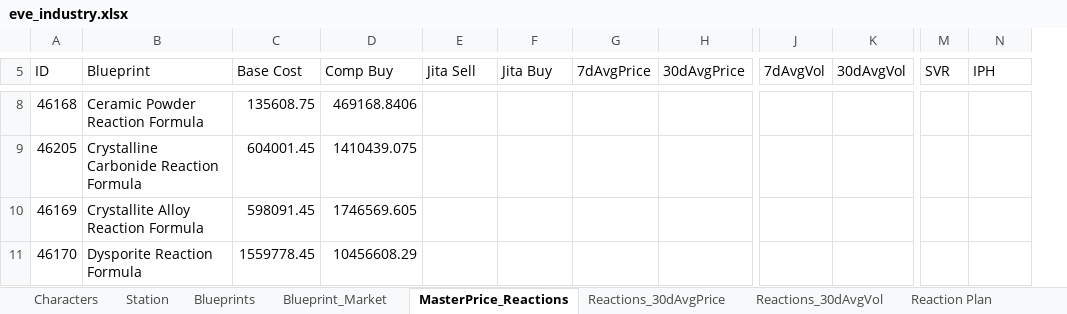
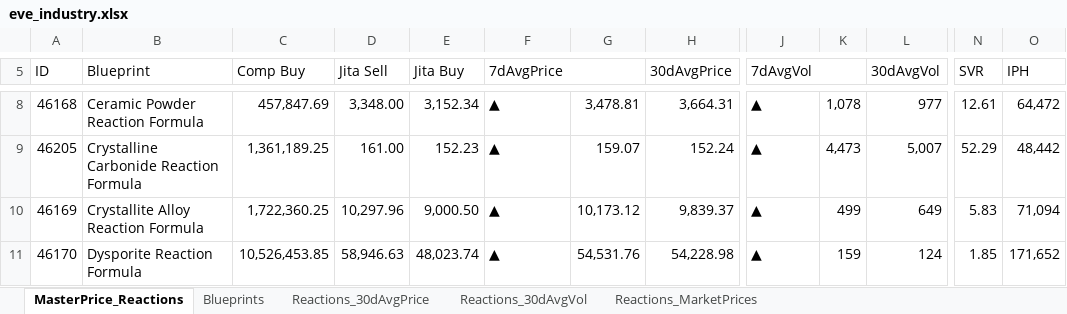
Before and after one commit to A-M-Simmons/EVE_Reactions_Profit, an Excel workbook: eve_industry.xlsx, sheet MasterPrice_Reactions, drawn as a sheet; only a part is shown, gaps mark what is left out; values as stored, in another font and other column widths than the file's, no cell formats; conditional formats and table styles not drawn; removed rows and columns are numbered as before the commit, all else as after; the diff covers the shown part only; the diff names each change by its address in the sheet, - before the commit and + after, or states it on an @@ line.

```diff
--- a/eve_industry.xlsx (sheet MasterPrice_Reactions)
+++ b/eve_industry.xlsx (sheet MasterPrice_Reactions)
-sheet tab: Blueprint_Market
+sheet tab: Reactions_MarketPrices
-sheet tab: Characters
-sheet tab: Station
-sheet tab: Reaction Plan
@@ sheet tab order changed: MasterPrice_Reactions | Blueprints | Reactions_30dAvgPrice | Reactions_30dAvgVol | Reactions_MarketPrices @@
-column C (Base Cost), rows 8-11: 135608.75 | 604001.45 | 598091.45 | 1559778.45
+column G, rows 8-11: 3,478.81 | 159.07 | 10,173.12 | 54,531.76
+column K, rows 8-11: 1,078 | 4,473 | 499 | 159
+F5:G5 merged
+J5:K5 merged
-C8 (Comp Buy): 469168.8406
+C8 (Comp Buy): 457,847.69
-D8 (Jita Sell): (empty)
+D8 (Jita Sell): 3,348.00
-E8 (Jita Buy): (empty)
+E8 (Jita Buy): 3,152.34
-F8:F11 (7dAvgPrice): (empty)
+F8:F11 (7dAvgPrice): ▲
-H8 (30dAvgPrice): (empty)
+H8 (30dAvgPrice): 3,664.31
-J8:J11 (7dAvgVol): (empty)
+J8:J11 (7dAvgVol): ▲
-L8 (30dAvgVol): (empty)
+L8 (30dAvgVol): 977
-N8 (SVR): (empty)
+N8 (SVR): 12.61
-O8 (IPH): (empty)
+O8 (IPH): 64,472
-C9 (Comp Buy): 1410439.075
+C9 (Comp Buy): 1,361,189.25
-D9 (Jita Sell): (empty)
+D9 (Jita Sell): 161.00
-E9 (Jita Buy): (empty)
+E9 (Jita Buy): 152.23
-H9 (30dAvgPrice): (empty)
+H9 (30dAvgPrice): 152.24
-L9 (30dAvgVol): (empty)
+L9 (30dAvgVol): 5,007
-N9 (SVR): (empty)
+N9 (SVR): 52.29
-O9 (IPH): (empty)
+O9 (IPH): 48,442
-C10 (Comp Buy): 1746569.605
+C10 (Comp Buy): 1,722,360.25
-D10 (Jita Sell): (empty)
+D10 (Jita Sell): 10,297.96
-E10 (Jita Buy): (empty)
+E10 (Jita Buy): 9,000.50
-H10 (30dAvgPrice): (empty)
+H10 (30dAvgPrice): 9,839.37
-L10 (30dAvgVol): (empty)
+L10 (30dAvgVol): 649
-N10 (SVR): (empty)
+N10 (SVR): 5.83
-O10 (IPH): (empty)
+O10 (IPH): 71,094
-C11 (Comp Buy): 10456608.29
+C11 (Comp Buy): 10,526,453.85
-D11 (Jita Sell): (empty)
+D11 (Jita Sell): 58,946.63
-E11 (Jita Buy): (empty)
+E11 (Jita Buy): 48,023.74
-H11 (30dAvgPrice): (empty)
+H11 (30dAvgPrice): 54,228.98
-L11 (30dAvgVol): (empty)
+L11 (30dAvgVol): 124
-N11 (SVR): (empty)
+N11 (SVR): 1.85
-O11 (IPH): (empty)
+O11 (IPH): 171,652
```
Also changed, not shown: 2 added rows, 2 removed rows, 371 edited cells and merged cells elsewhere in this sheet, sheet Reactions_30dAvgPrice, sheet Reactions_30dAvgVol, sheet Reactions_MarketPrices, sheet Blueprints, other sheet tabs, cell formats, formulas that keep their value, 8 other files.
